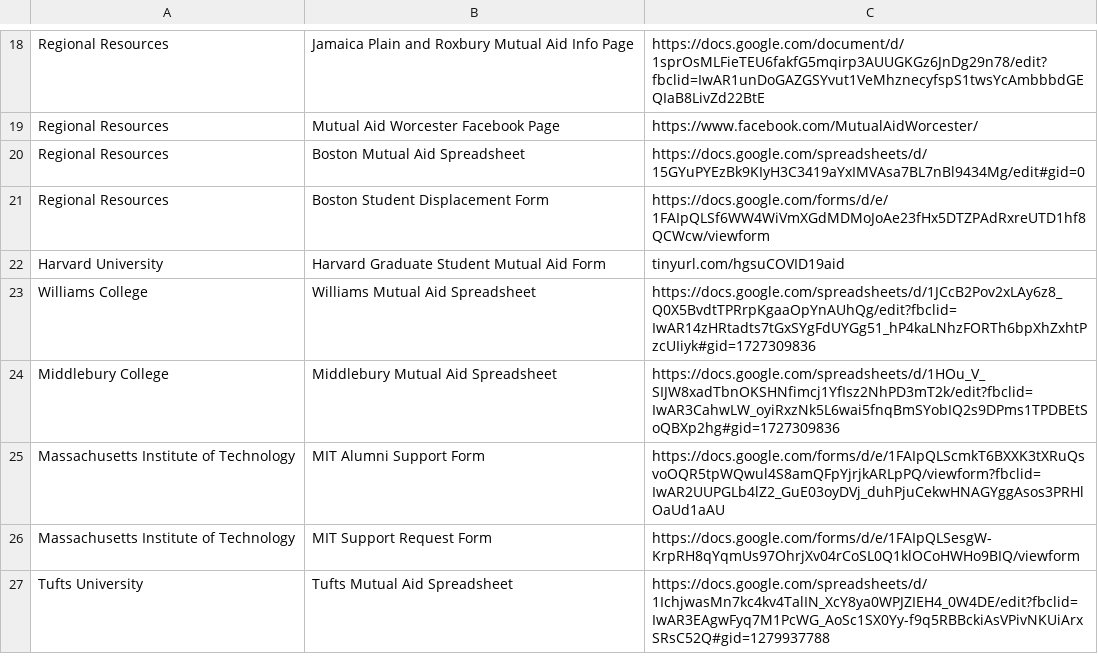
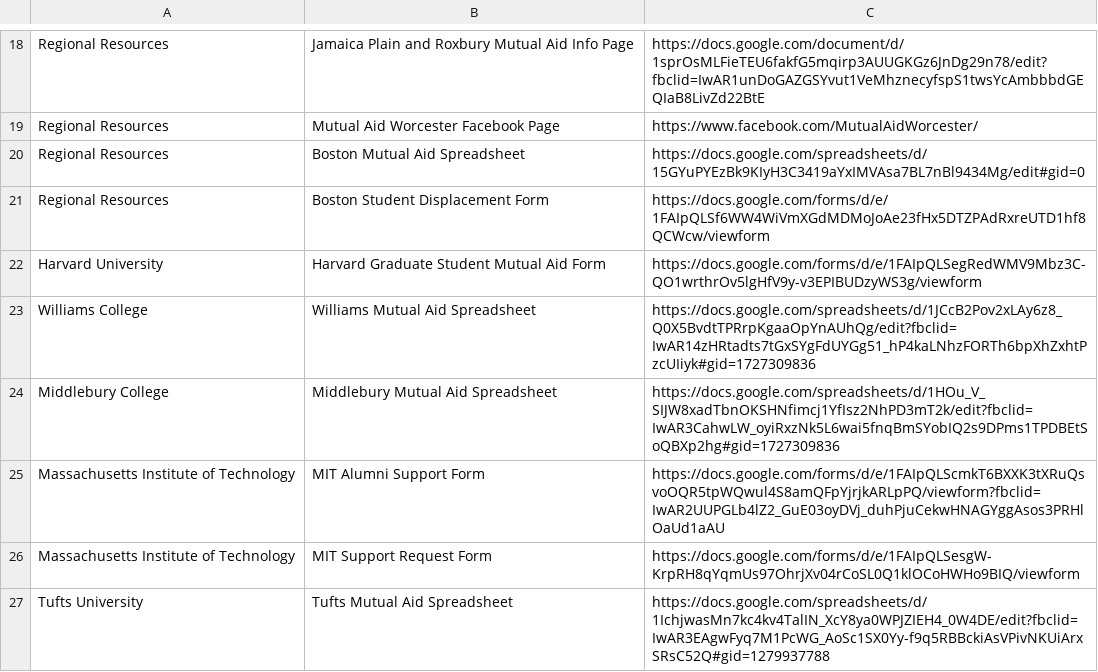
Before and after one commit to washingtonzhao/StudentAid, a CSV file: assets/resources/newengland.csv, drawn as a sheet; only a part is shown, gaps mark what is left out.

Commit message:
Fix Harvard GSMA GForm
- missing "https://" is treated as relative path, resulting in 404
- bypass tinyurl redirect to circumvent needless tracking

```diff
--- a/assets/resources/newengland.csv
+++ b/assets/resources/newengland.csv
@@ -21,3 +21,3 @@ Regional Resources,Boston Mutual Aid Spreadsheet,https://docs.google.com/spreads
 Regional Resources,Boston Student Displacement Form,https://docs.google.com/forms/d/e/1FAIpQLSf6WW4WiVmXGdMDMoJoAe23fHx5DTZPAdRxreUTD1hf8QCWcw/viewform
-Harvard University,Harvard Graduate Student Mutual Aid Form,tinyurl.com/hgsuCOVID19aid
+Harvard University,Harvard Graduate Student Mutual Aid Form,https://docs.google.com/forms/d/e/1FAIpQLSegRedWMV9Mbz3C-QO1wrthrOv5lgHfV9y-v3EPIBUDzyWS3g/viewform
 Williams College,Williams Mutual Aid Spreadsheet,https://docs.google.com/spreadsheets/d/1JCcB2Pov2xLAy6z8_Q0X5BvdtTPRrpKgaaOpYnAUhQg/edit?fbclid=IwAR14zHRtadts7tGxSYgFdUYGg51_hP4kaLNhzFORTh6bpXhZxhtPzcUIiyk#gid=1727309836
```
